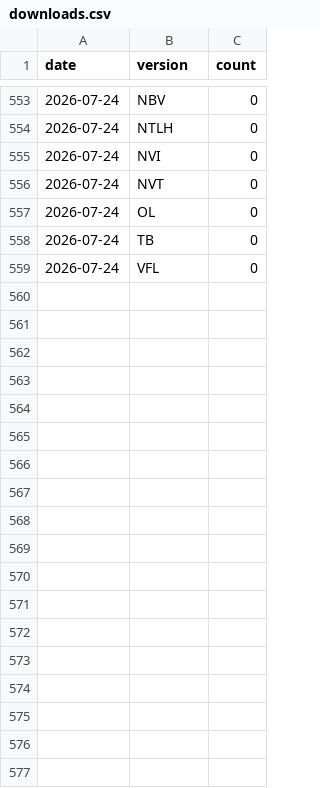
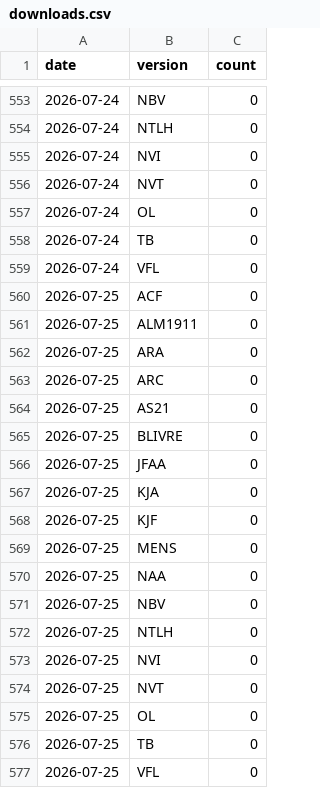
Before and after one commit to recifra/biblias, a CSV file: data/stats/downloads.csv, drawn as a sheet; only a part is shown, gaps mark what is left out; the diff names each change by its address in the sheet, - before the commit and + after, or states it on an @@ line.

```diff
--- a/data/stats/downloads.csv
+++ b/data/stats/downloads.csv
+row 560: 2026-07-25 | ACF | 0
+row 561: 2026-07-25 | ALM1911 | 0
+row 562: 2026-07-25 | ARA | 0
+row 563: 2026-07-25 | ARC | 0
+row 564: 2026-07-25 | AS21 | 0
+row 565: 2026-07-25 | BLIVRE | 0
+row 566: 2026-07-25 | JFAA | 0
+row 567: 2026-07-25 | KJA | 0
+row 568: 2026-07-25 | KJF | 0
+row 569: 2026-07-25 | MENS | 0
+row 570: 2026-07-25 | NAA | 0
+row 571: 2026-07-25 | NBV | 0
+row 572: 2026-07-25 | NTLH | 0
+row 573: 2026-07-25 | NVI | 0
+row 574: 2026-07-25 | NVT | 0
+row 575: 2026-07-25 | OL | 0
+row 576: 2026-07-25 | TB | 0
+row 577: 2026-07-25 | VFL | 0
```
Also changed, not shown: 1 other file.
